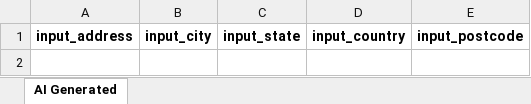
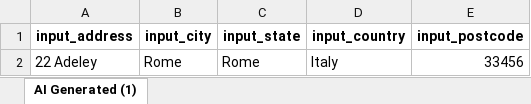
Before and after one commit to nghi-hua/00-truetest-prod, an Excel workbook: Test Data Driven/AI-Generated/Common/fillAddressDetailsCheckout.xlsx, sheet AI Generated (1), drawn as a sheet; values as stored, in another font and other column widths than the file's, no borders; charts and pictures not drawn; the diff names each change by its address in the sheet, - before the commit and + after, or states it on an @@ line.

```diff
--- a/Test Data Driven/AI-Generated/Common/fillAddressDetailsCheckout.xlsx (sheet AI Generated (1))
+++ b/Test Data Driven/AI-Generated/Common/fillAddressDetailsCheckout.xlsx (sheet AI Generated (1))
-sheet tab: AI Generated
+sheet tab: AI Generated (1)
+row 2: 22 Adeley | Rome | Rome | Italy | 33456
```
Also changed, not shown: charts or pictures, Test Data Driven/AI-Generated/Common/selectPaymentMethodInputBankDetails.xlsx, 8 other files.
